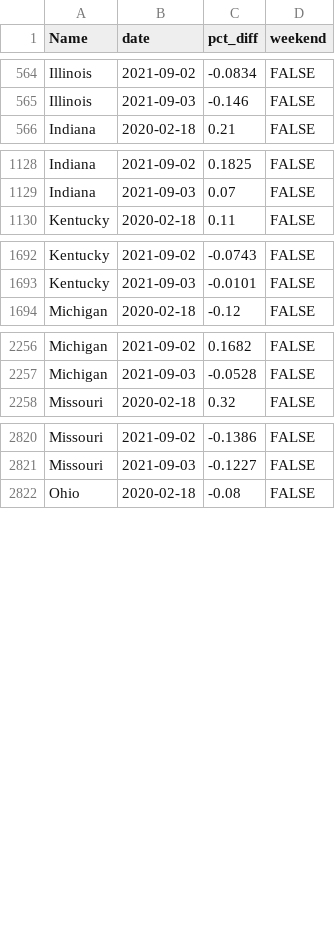
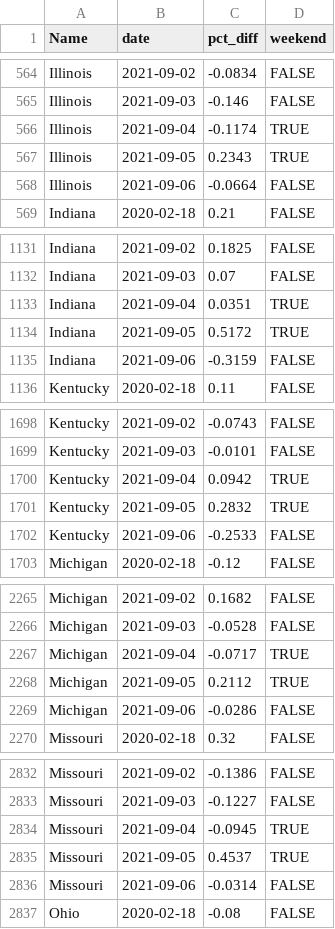
Before and after one commit to ercbk/IndianaCOVID19TrackerData, a CSV file: inst/extdata/open_tab_reg.csv, drawn as a sheet; only a part is shown, gaps mark what is left out; the diff covers the shown part only; the diff names each change by its address in the sheet, - before the commit and + after, or states it on an @@ line.

```diff
--- a/inst/extdata/open_tab_reg.csv
+++ b/inst/extdata/open_tab_reg.csv
+row 566: Illinois | 2021-09-04 | -0.1174 | TRUE
+row 567: Illinois | 2021-09-05 | 0.2343 | TRUE
+row 568: Illinois | 2021-09-06 | -0.0664 | FALSE
+row 1133: Indiana | 2021-09-04 | 0.0351 | TRUE
+row 1134: Indiana | 2021-09-05 | 0.5172 | TRUE
+row 1135: Indiana | 2021-09-06 | -0.3159 | FALSE
+row 1700: Kentucky | 2021-09-04 | 0.0942 | TRUE
+row 1701: Kentucky | 2021-09-05 | 0.2832 | TRUE
+row 1702: Kentucky | 2021-09-06 | -0.2533 | FALSE
+row 2267: Michigan | 2021-09-04 | -0.0717 | TRUE
+row 2268: Michigan | 2021-09-05 | 0.2112 | TRUE
+row 2269: Michigan | 2021-09-06 | -0.0286 | FALSE
+row 2834: Missouri | 2021-09-04 | -0.0945 | TRUE
+row 2835: Missouri | 2021-09-05 | 0.4537 | TRUE
+row 2836: Missouri | 2021-09-06 | -0.0314 | FALSE
```
Also changed, not shown: 3 added rows elsewhere in this file, inst/extdata/age_hosp_line.csv, inst/extdata/beds_vents_complete.csv, 12 other files.
